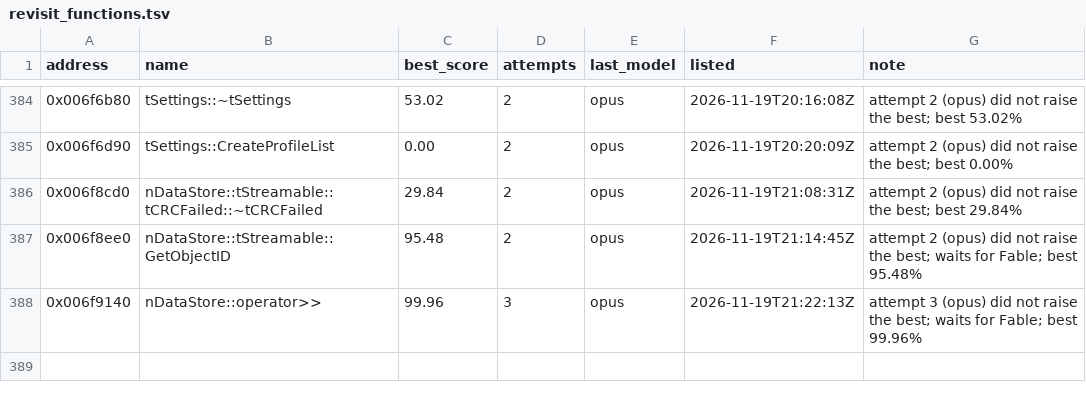
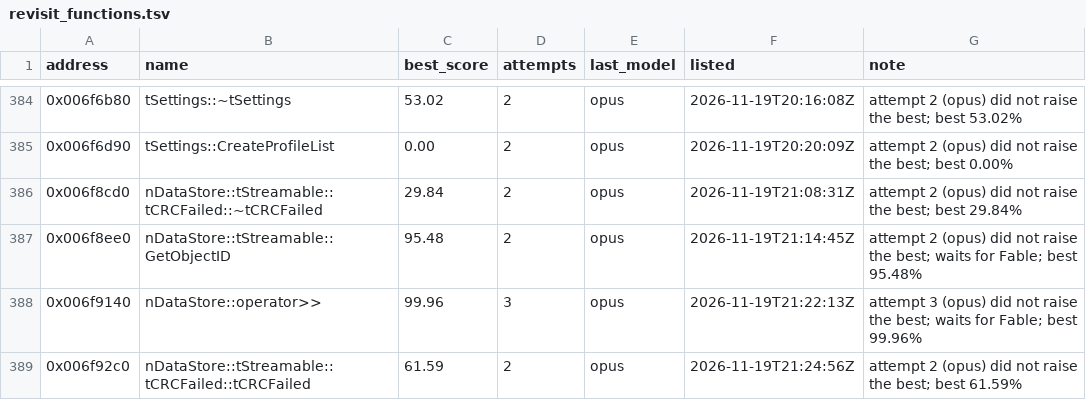
Before and after one commit to marinohardin/SFC2-decomp, a TSV file: analysis/results/revisit_functions.tsv, drawn as a sheet; only a part is shown, gaps mark what is left out; the diff names each change by its address in the sheet, - before the commit and + after, or states it on an @@ line.

Commit message:
chore(harness): update nDataStore::tStreamable::tCRCFailed::tCRCFailed (0x006f92c0) on the revisit list
The stop rule ended its run short of 100%; see analysis/results/revisit_functions.tsv.

```diff
--- a/analysis/results/revisit_functions.tsv
+++ b/analysis/results/revisit_functions.tsv
+row 389: 0x006f92c0 | nDataStore::tStreamable::tCRCFailed::tCRCFailed | 61.59 | 2 | opus | 2026-11-19T21:24:56Z | attempt 2 (opus) did not raise the best; best 61.59%
```
